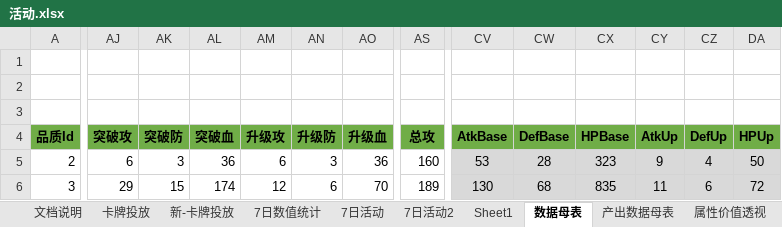
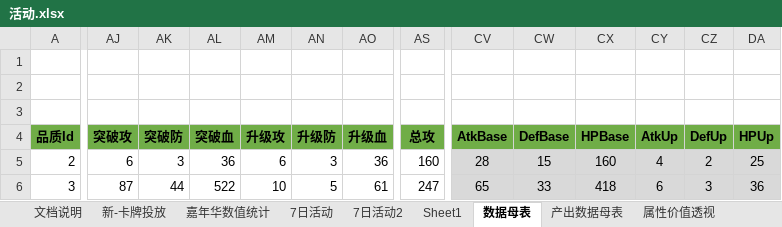
Before and after one commit to hataksumo/DesignerDoc, an Excel workbook: 策划案/镇魂街/活动.xlsx, sheet 数据母表, drawn as a sheet; only a part is shown, gaps mark what is left out; values as stored, in another font and other column widths than the file's, no borders; the diff covers the shown part only; the diff names each change by its address in the sheet, - before the commit and + after, or states it on an @@ line.

```diff
--- a/策划案/镇魂街/活动.xlsx (sheet 数据母表)
+++ b/策划案/镇魂街/活动.xlsx (sheet 数据母表)
-sheet tab: 7日数值统计
+sheet tab: 嘉年华数值统计
@@ sheet tab hidden: 卡牌投放 @@
-CV5: 53
+CV5: 28
-CW5: 28
+CW5: 15
-CX5: 323
+CX5: 160
-CY5: 9
+CY5: 4
-CZ5: 4
+CZ5: 2
-DA5: 50
+DA5: 25
-AJ6: 29
+AJ6: 87
-AK6: 15
+AK6: 44
-AL6: 174
+AL6: 522
-AM6: 12
+AM6: 10
-AN6: 6
+AN6: 5
-AO6: 70
+AO6: 61
-AS6: 189
+AS6: 247
-CV6: 130
+CV6: 65
-CW6: 68
+CW6: 33
-CX6: 835
+CX6: 418
-CY6: 11
+CY6: 6
-CZ6: 6
+CZ6: 3
-DA6: 72
+DA6: 36
```
Also changed, not shown: 1082 edited cells elsewhere in this sheet, sheet 新-卡牌投放, sheet 属性价值透视, sheet 嘉年华数值统计, sheet 产出数据母表, sheet 7日活动2, sheet 7日活动, formulas that keep their value, charts or pictures, 3 other files.
